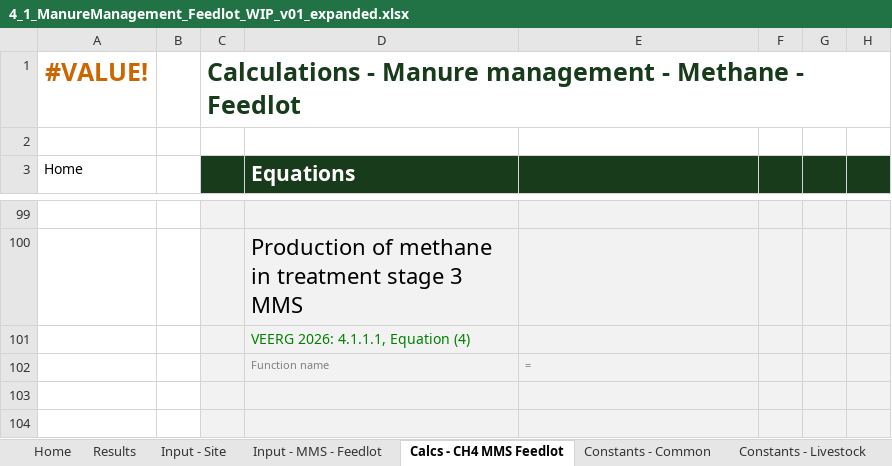
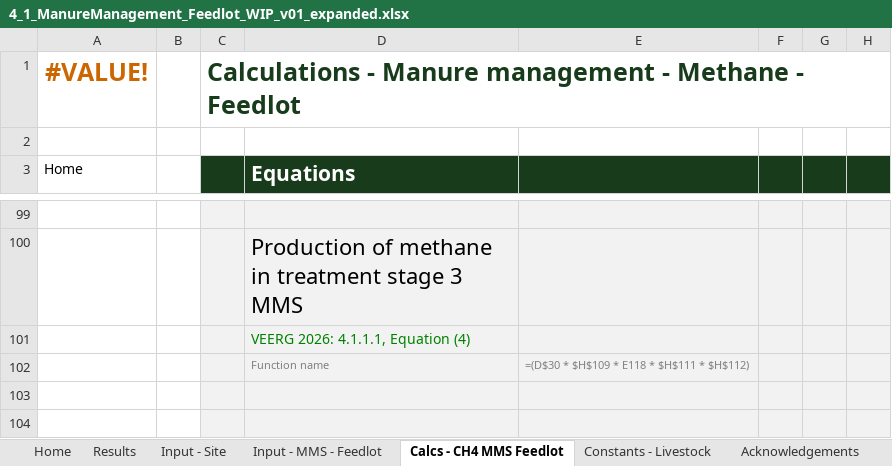
Before and after one commit to mrpaulkotz/GAF-VEERG-Functions, an Excel workbook: Excel/4_1_ManureManagement_Feedlot_WIP_v01_expanded.xlsx, sheet Calcs - CH4 MMS Feedlot, drawn as a sheet; only a part is shown, gaps mark what is left out; values as stored, in another font and other column widths than the file's, no borders; charts and pictures and table styles not drawn; the diff covers the shown part only; the diff names each change by its address in the sheet, - before the commit and + after, or states it on an @@ line.

```diff
--- a/Excel/4_1_ManureManagement_Feedlot_WIP_v01_expanded.xlsx (sheet Calcs - CH4 MMS Feedlot)
+++ b/Excel/4_1_ManureManagement_Feedlot_WIP_v01_expanded.xlsx (sheet Calcs - CH4 MMS Feedlot)
-E102: =
+E102: =(D$30 * $H$109 * E118 * $H$111 * $H$112)
```
Also changed, not shown: 2 added rows, 2 removed rows and 28 edited cells elsewhere in this sheet, sheet Constants - Common, sheet Input - Site, other sheet tabs, Excel/4_1_ManureManagement_Feedlot_WIP_v01.xlsx, Excel/4_1_ManureManagement_Feedlot_WIP_v02.xlsx, 15 other files.
